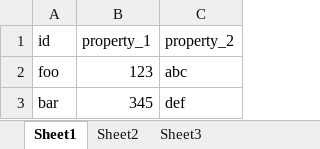
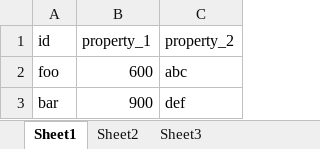
Before and after one commit to mhaemmerle/excel-to-json, an Excel workbook: resources/test.xlsx, sheet Sheet1, drawn as a sheet; values as stored, in another font and other column widths than the file's, no borders; the diff names each change by its address in the sheet, - before the commit and + after, or states it on an @@ line.

```diff
--- a/resources/test.xlsx (sheet Sheet1)
+++ b/resources/test.xlsx (sheet Sheet1)
-B2 (property_1): 123
+B2 (property_1): 600
-B3 (property_1): 345
+B3 (property_1): 900
```
Also changed, not shown: 2 other files.
